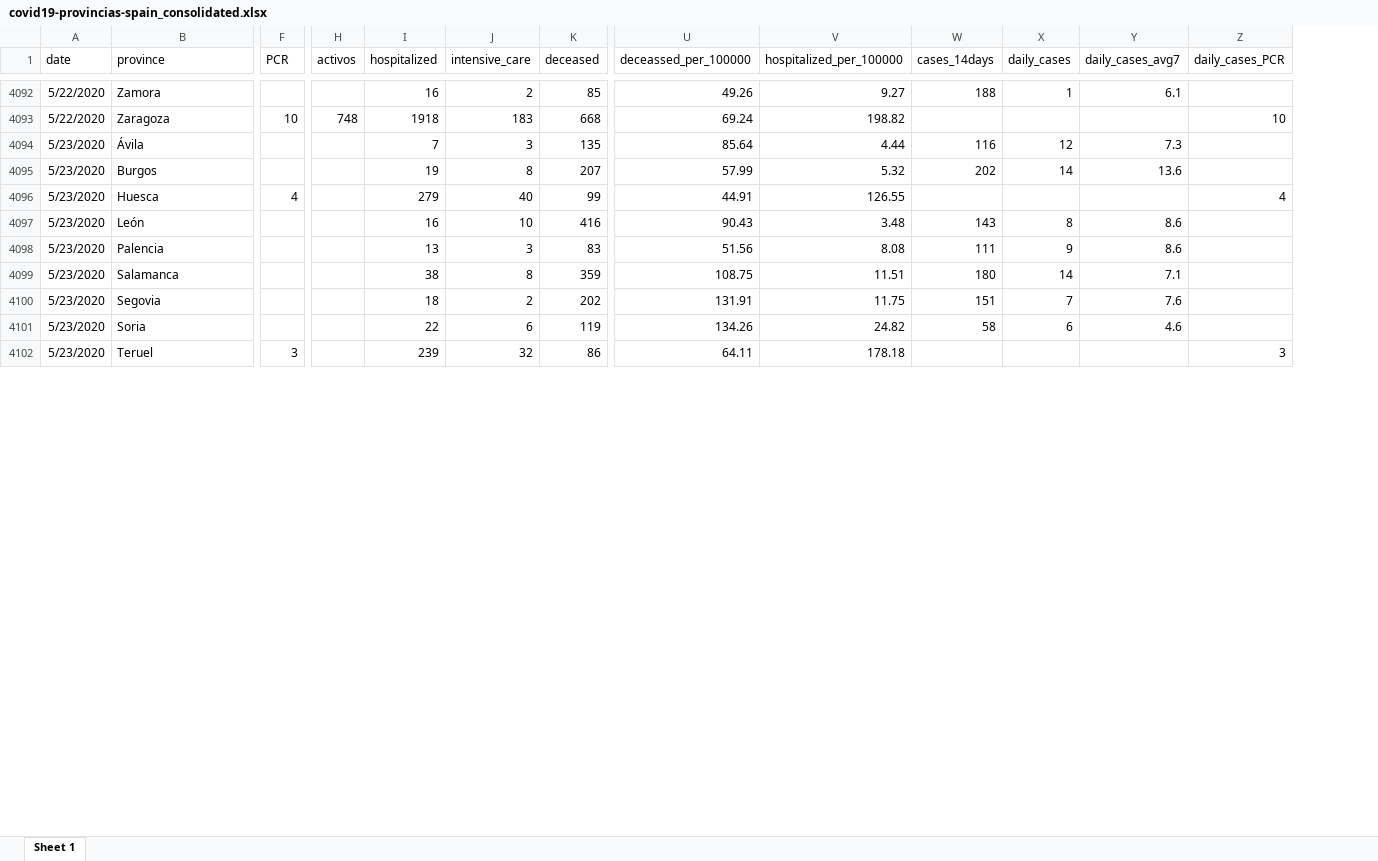
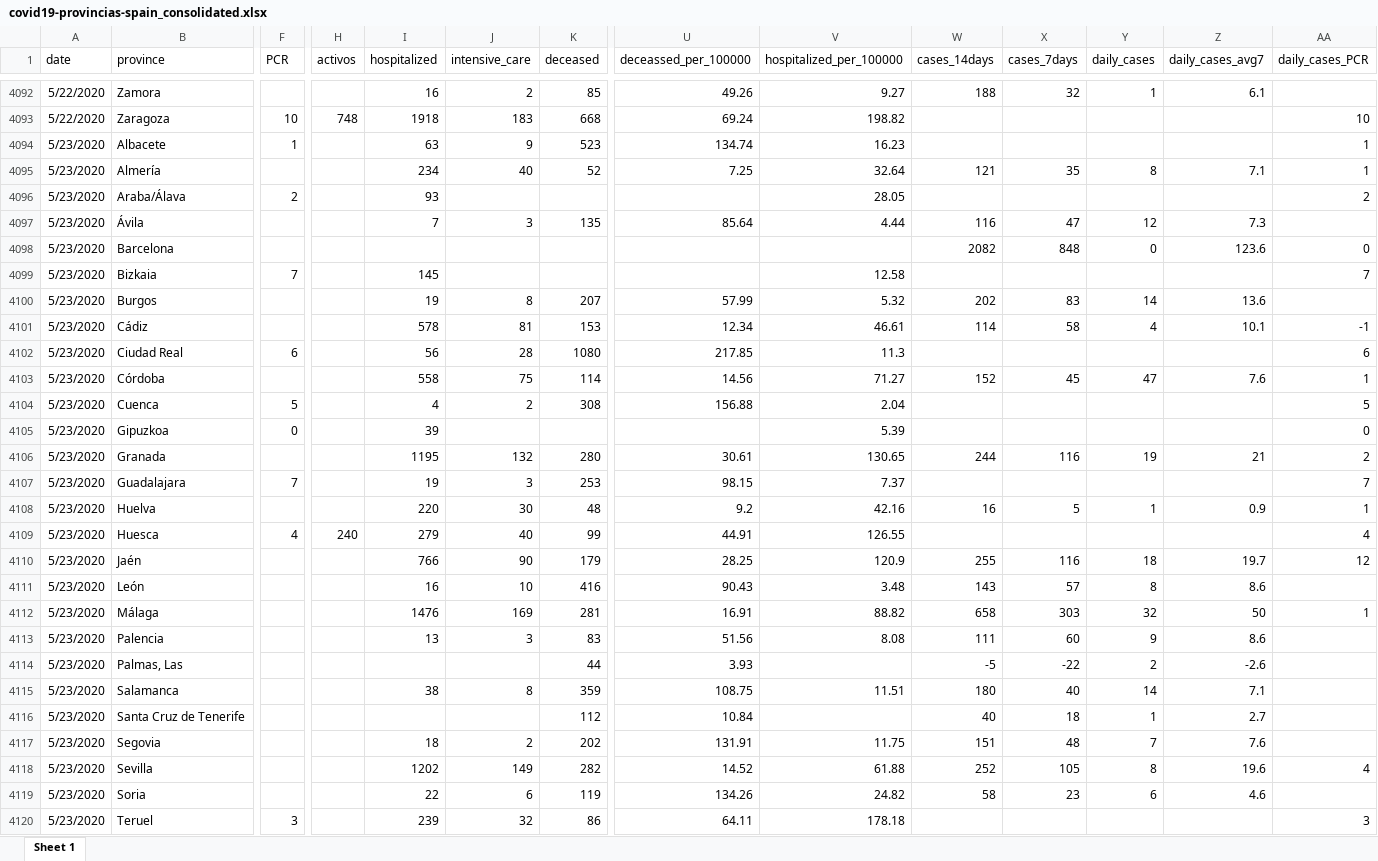
Before and after one commit to montera34/escovid19data, an Excel workbook: data/output/covid19-provincias-spain_consolidated.xlsx, sheet Sheet 1, drawn as a sheet; only a part is shown, gaps mark what is left out; values as stored, in another font and other column widths than the file's, no borders; addresses are those after the commit; rows hold the shown columns only; the diff covers the shown part only; the diff names each change by its address in the sheet, - before the commit and + after, or states it on an @@ line.

Commit message:
actualizad datos provincias 2020.05.23

```diff
--- a/data/output/covid19-provincias-spain_consolidated.xlsx (sheet Sheet 1)
+++ b/data/output/covid19-provincias-spain_consolidated.xlsx (sheet Sheet 1)
+column X (cases_7days), row 4092: 32; row 4097: 47; row 4100: 83; row 4111: 57; row 4113: 60; row 4115: 40; row 4117: 48; row 4119: 23
+row 4094: 5/23/2020 | Albacete | 1 |  | 63 | 9 | 523 | 134.74 | 16.23 |  |  |  |  | 1
+row 4095: 5/23/2020 | Almería |  |  | 234 | 40 | 52 | 7.25 | 32.64 | 121 | 35 | 8 | 7.1 | 1
+row 4096: 5/23/2020 | Araba/Álava | 2 |  | 93 |  |  |  | 28.05 |  |  |  |  | 2
+row 4098: 5/23/2020 | Barcelona |  |  |  |  |  |  |  | 2082 | 848 | 0 | 123.6 | 0
+row 4099: 5/23/2020 | Bizkaia | 7 |  | 145 |  |  |  | 12.58 |  |  |  |  | 7
+row 4101: 5/23/2020 | Cádiz |  |  | 578 | 81 | 153 | 12.34 | 46.61 | 114 | 58 | 4 | 10.1 | -1
+row 4102: 5/23/2020 | Ciudad Real | 6 |  | 56 | 28 | 1080 | 217.85 | 11.3 |  |  |  |  | 6
+row 4103: 5/23/2020 | Córdoba |  |  | 558 | 75 | 114 | 14.56 | 71.27 | 152 | 45 | 47 | 7.6 | 1
+row 4104: 5/23/2020 | Cuenca | 5 |  | 4 | 2 | 308 | 156.88 | 2.04 |  |  |  |  | 5
+row 4105: 5/23/2020 | Gipuzkoa | 0 |  | 39 |  |  |  | 5.39 |  |  |  |  | 0
+row 4106: 5/23/2020 | Granada |  |  | 1195 | 132 | 280 | 30.61 | 130.65 | 244 | 116 | 19 | 21 | 2
+row 4107: 5/23/2020 | Guadalajara | 7 |  | 19 | 3 | 253 | 98.15 | 7.37 |  |  |  |  | 7
+row 4108: 5/23/2020 | Huelva |  |  | 220 | 30 | 48 | 9.2 | 42.16 | 16 | 5 | 1 | 0.9 | 1
-H4109 (activos): (empty)
+H4109 (activos): 240
+row 4110: 5/23/2020 | Jaén |  |  | 766 | 90 | 179 | 28.25 | 120.9 | 255 | 116 | 18 | 19.7 | 12
+row 4112: 5/23/2020 | Málaga |  |  | 1476 | 169 | 281 | 16.91 | 88.82 | 658 | 303 | 32 | 50 | 1
+row 4114: 5/23/2020 | Palmas, Las |  |  |  |  | 44 | 3.93 |  | -5 | -22 | 2 | -2.6
+row 4116: 5/23/2020 | Santa Cruz de Tenerife |  |  |  |  | 112 | 10.84 |  | 40 | 18 | 1 | 2.7
+row 4118: 5/23/2020 | Sevilla |  |  | 1202 | 149 | 282 | 14.52 | 61.88 | 252 | 105 | 8 | 19.6 | 4
```
Also changed, not shown: 31 added rows, 3 removed rows and 711 edited cells elsewhere in this sheet, 3 other files.
